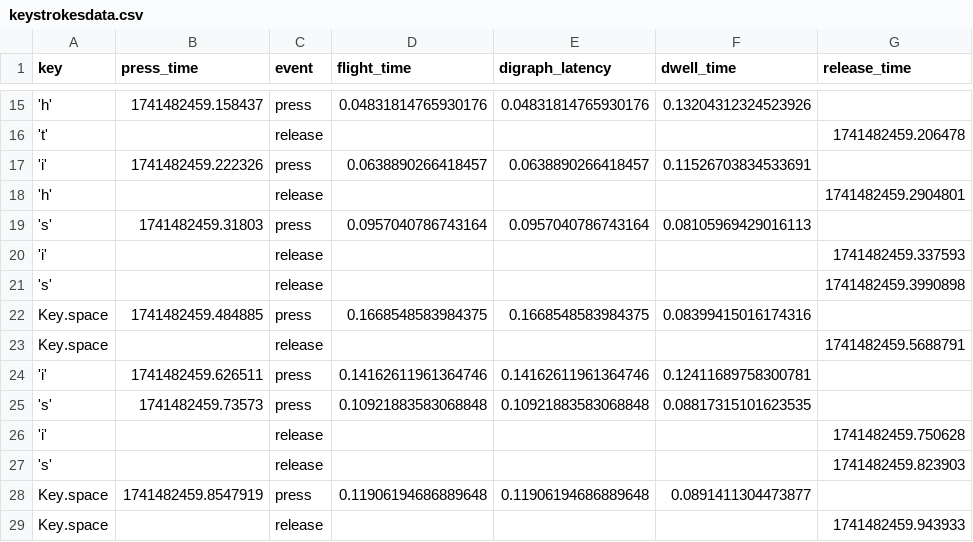
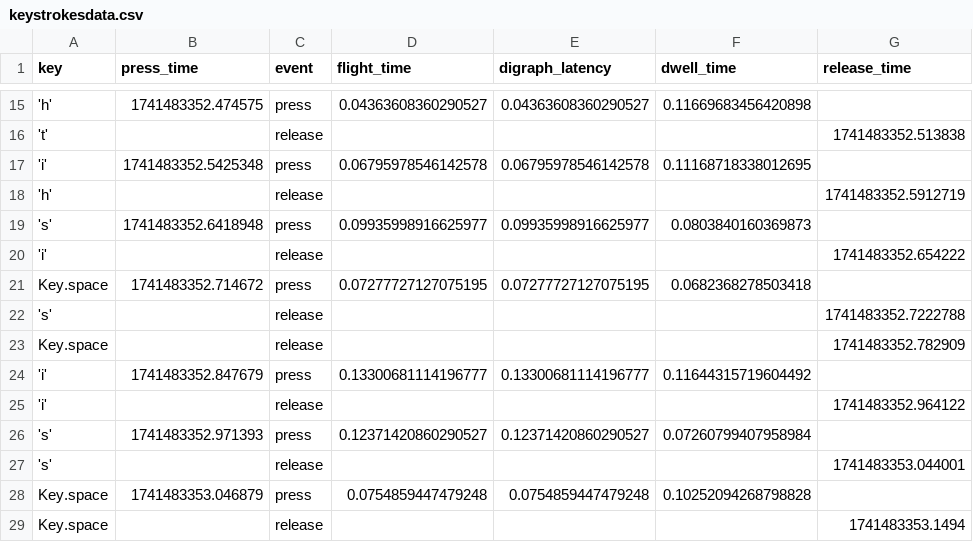
Before and after one commit to R-Tacoz/HackTJ-2025, a CSV file: keystrokesdata.csv, drawn as a sheet; only a part is shown, gaps mark what is left out; removed rows and columns are numbered as before the commit, all else as after; the diff covers the shown part only; the diff names each change by its address in the sheet, - before the commit and + after, or states it on an @@ line.

```diff
--- a/keystrokesdata.csv
+++ b/keystrokesdata.csv
-B15 (press_time): 1741482459.158437
+B15 (press_time): 1741483352.474575
-D15 (flight_time): 0.04831814765930176
+D15 (flight_time): 0.04363608360290527
-E15 (digraph_latency): 0.04831814765930176
+E15 (digraph_latency): 0.04363608360290527
-F15 (dwell_time): 0.13204312324523926
+F15 (dwell_time): 0.11669683456420898
-G16 (release_time): 1741482459.206478
+G16 (release_time): 1741483352.513838
-B17 (press_time): 1741482459.222326
+B17 (press_time): 1741483352.5425348
-D17 (flight_time): 0.0638890266418457
+D17 (flight_time): 0.06795978546142578
-E17 (digraph_latency): 0.0638890266418457
+E17 (digraph_latency): 0.06795978546142578
-F17 (dwell_time): 0.11526703834533691
+F17 (dwell_time): 0.11168718338012695
-G18 (release_time): 1741482459.2904801
+G18 (release_time): 1741483352.5912719
-B19 (press_time): 1741482459.31803
+B19 (press_time): 1741483352.6418948
-D19 (flight_time): 0.0957040786743164
+D19 (flight_time): 0.09935998916625977
-E19 (digraph_latency): 0.0957040786743164
+E19 (digraph_latency): 0.09935998916625977
-F19 (dwell_time): 0.08105969429016113
+F19 (dwell_time): 0.0803840160369873
-G20 (release_time): 1741482459.337593
+G20 (release_time): 1741483352.654222
+row 21: Key.space | 1741483352.714672 | press | 0.07277727127075195 | 0.07277727127075195 | 0.0682368278503418
-G22 (release_time): 1741482459.3990898
+G22 (release_time): 1741483352.7222788
-row 22: Key.space | 1741482459.484885 | press | 0.1668548583984375 | 0.1668548583984375 | 0.08399415016174316
-G23 (release_time): 1741482459.5688791
+G23 (release_time): 1741483352.782909
-B24 (press_time): 1741482459.626511
+B24 (press_time): 1741483352.847679
-D24 (flight_time): 0.14162611961364746
+D24 (flight_time): 0.13300681114196777
-E24 (digraph_latency): 0.14162611961364746
+E24 (digraph_latency): 0.13300681114196777
-F24 (dwell_time): 0.12411689758300781
+F24 (dwell_time): 0.11644315719604492
-row 25: 's' | 1741482459.73573 | press | 0.10921883583068848 | 0.10921883583068848 | 0.08817315101623535
-G25 (release_time): 1741482459.750628
+G25 (release_time): 1741483352.964122
+row 26: 's' | 1741483352.971393 | press | 0.12371420860290527 | 0.12371420860290527 | 0.07260799407958984
-G27 (release_time): 1741482459.823903
+G27 (release_time): 1741483353.044001
-B28 (press_time): 1741482459.8547919
+B28 (press_time): 1741483353.046879
-D28 (flight_time): 0.11906194686889648
+D28 (flight_time): 0.0754859447479248
-E28 (digraph_latency): 0.11906194686889648
+E28 (digraph_latency): 0.0754859447479248
-F28 (dwell_time): 0.0891411304473877
+F28 (dwell_time): 0.10252094268798828
-G29 (release_time): 1741482459.943933
+G29 (release_time): 1741483353.1494
```
Also changed, not shown: 8 added rows, 8 removed rows and 57 edited cells elsewhere in this file.
